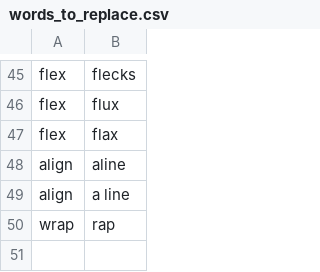
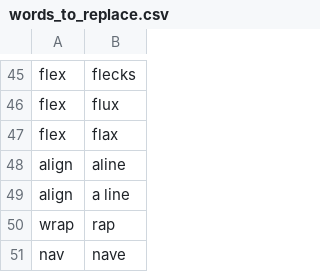
Before and after one commit to talonhub/community, a CSV file: settings/words_to_replace.csv, drawn as a sheet; only a part is shown, gaps mark what is left out; the diff names each change by its address in the sheet, - before the commit and + after, or states it on an @@ line.

Commit message:
nave to nav words_to_replace

```diff
--- a/settings/words_to_replace.csv
+++ b/settings/words_to_replace.csv
+row 51: nav | nave
```
